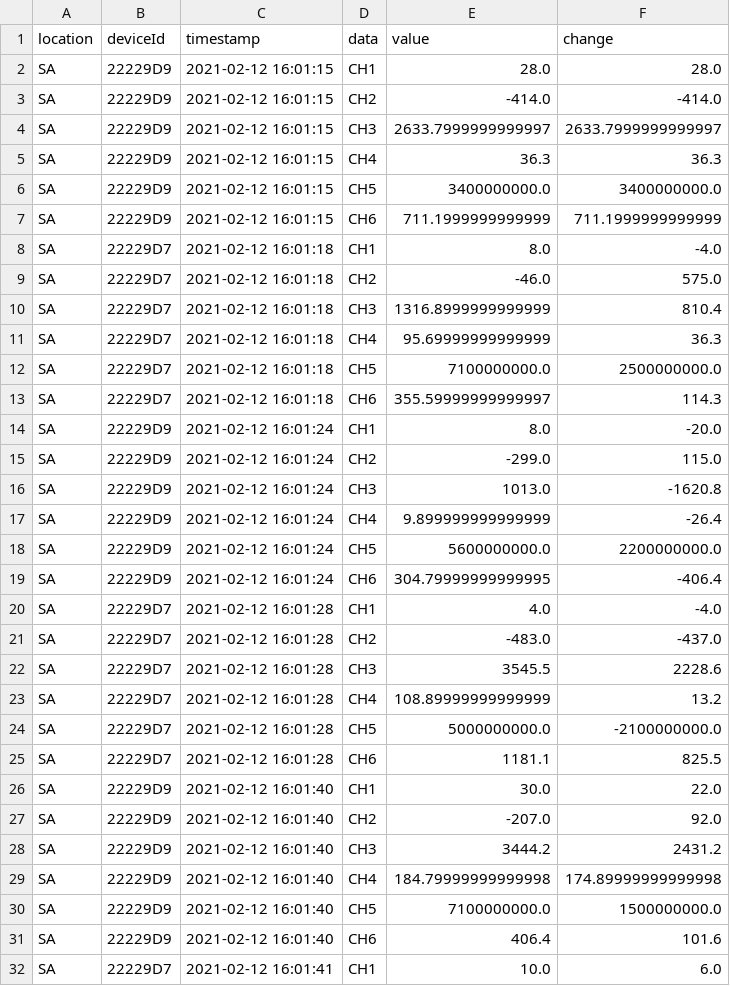
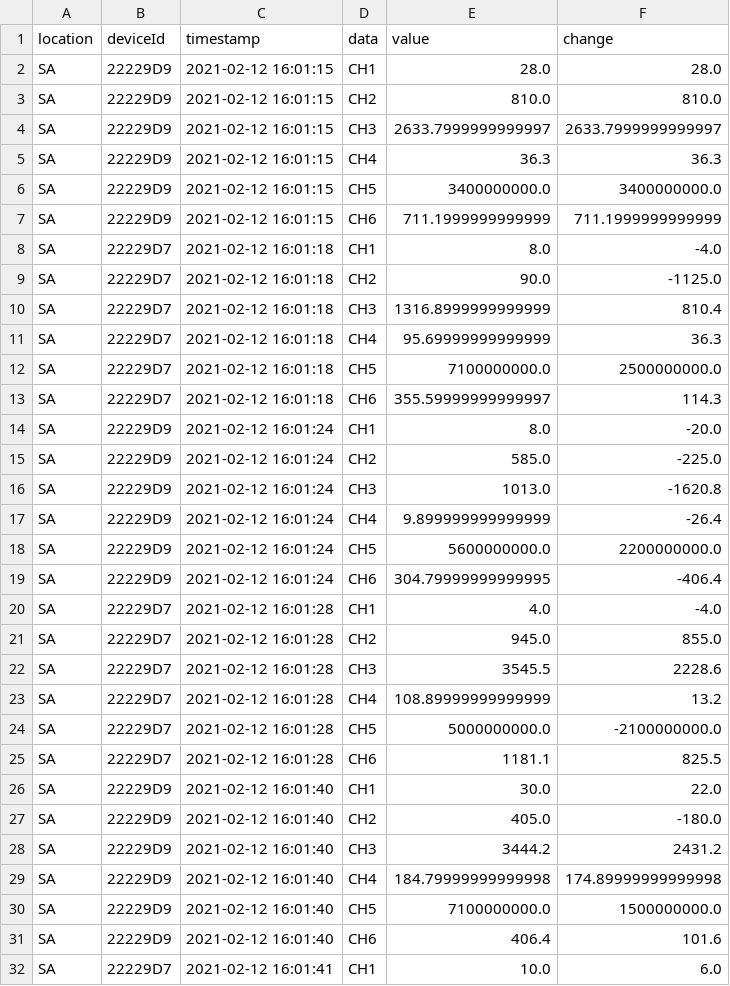
Before and after one commit to spacemonqi/sigfox-sensors, a CSV file: Dashboard 3.2/data/sensor_data_scaled.csv, drawn as a sheet; only a part is shown; the diff covers the shown part only.

```diff
--- a/Dashboard 3.2/data/sensor_data_scaled.csv
+++ b/Dashboard 3.2/data/sensor_data_scaled.csv
@@ -2,3 +2,3 @@ location,deviceId,timestamp,data,value,change
 SA,22229D9,2021-02-12 16:01:15,CH1,28.0,28.0
-SA,22229D9,2021-02-12 16:01:15,CH2,-414.0,-414.0
+SA,22229D9,2021-02-12 16:01:15,CH2,810.0,810.0
 SA,22229D9,2021-02-12 16:01:15,CH3,2633.7999999999997,2633.7999999999997
@@ -8,3 +8,3 @@ SA,22229D9,2021-02-12 16:01:15,CH6,711.1999999999999,711.1999999999999
 SA,22229D7,2021-02-12 16:01:18,CH1,8.0,-4.0
-SA,22229D7,2021-02-12 16:01:18,CH2,-46.0,575.0
+SA,22229D7,2021-02-12 16:01:18,CH2,90.0,-1125.0
 SA,22229D7,2021-02-12 16:01:18,CH3,1316.8999999999999,810.4
@@ -14,3 +14,3 @@ SA,22229D7,2021-02-12 16:01:18,CH6,355.59999999999997,114.3
 SA,22229D9,2021-02-12 16:01:24,CH1,8.0,-20.0
-SA,22229D9,2021-02-12 16:01:24,CH2,-299.0,115.0
+SA,22229D9,2021-02-12 16:01:24,CH2,585.0,-225.0
 SA,22229D9,2021-02-12 16:01:24,CH3,1013.0,-1620.8
@@ -20,3 +20,3 @@ SA,22229D9,2021-02-12 16:01:24,CH6,304.79999999999995,-406.4
 SA,22229D7,2021-02-12 16:01:28,CH1,4.0,-4.0
-SA,22229D7,2021-02-12 16:01:28,CH2,-483.0,-437.0
+SA,22229D7,2021-02-12 16:01:28,CH2,945.0,855.0
 SA,22229D7,2021-02-12 16:01:28,CH3,3545.5,2228.6
@@ -26,3 +26,3 @@ SA,22229D7,2021-02-12 16:01:28,CH6,1181.1,825.5
 SA,22229D9,2021-02-12 16:01:40,CH1,30.0,22.0
-SA,22229D9,2021-02-12 16:01:40,CH2,-207.0,92.0
+SA,22229D9,2021-02-12 16:01:40,CH2,405.0,-180.0
 SA,22229D9,2021-02-12 16:01:40,CH3,3444.2,2431.2
```
Also changed, not shown: 10 edited cells elsewhere in this file, 2 other files.
